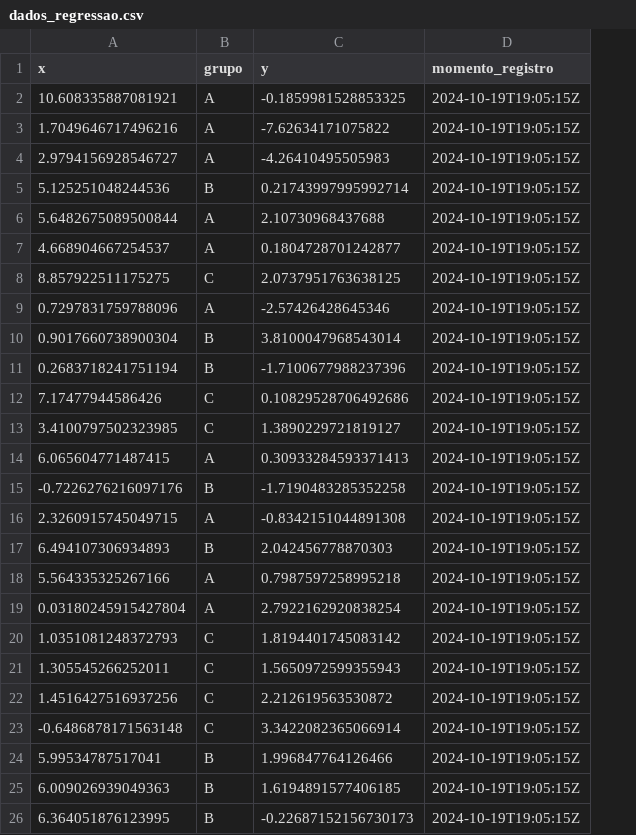
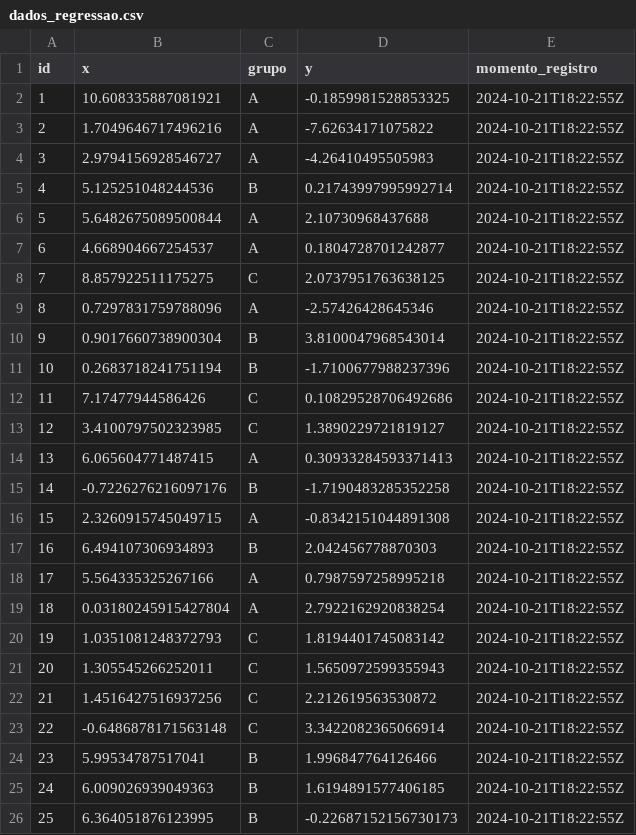
Before and after one commit to Julia256773/ME918-T3, a CSV file: dados_regressao.csv, drawn as a sheet; addresses are those after the commit; the diff names each change by its address in the sheet, - before the commit and + after, or states it on an @@ line.

```diff
--- a/dados_regressao.csv
+++ b/dados_regressao.csv
+column A (id), rows 2-26: 1 | 2 | 3 | 4 | 5 | 6 | 7 | 8 | 9 | 10 | 11 | 12 | 13 | 14 | 15 | 16 | 17 | 18 | 19 | 20 | 21 | 22 | 23 | 24 | 25
-E2:E26 (momento_registro): 2024-10-19T19:05:15Z
+E2:E26 (momento_registro): 2024-10-21T18:22:55Z
```
Also changed, not shown: 2 other files.
